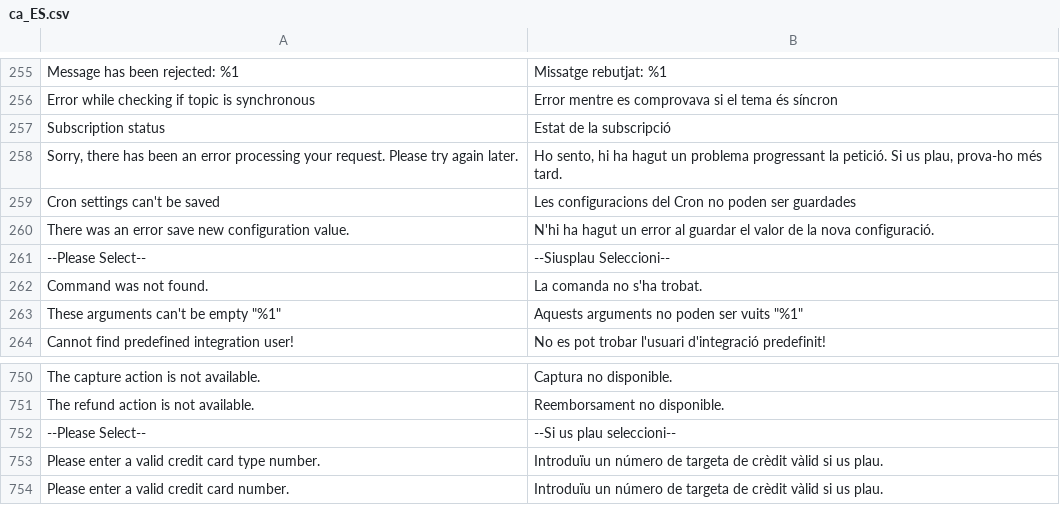
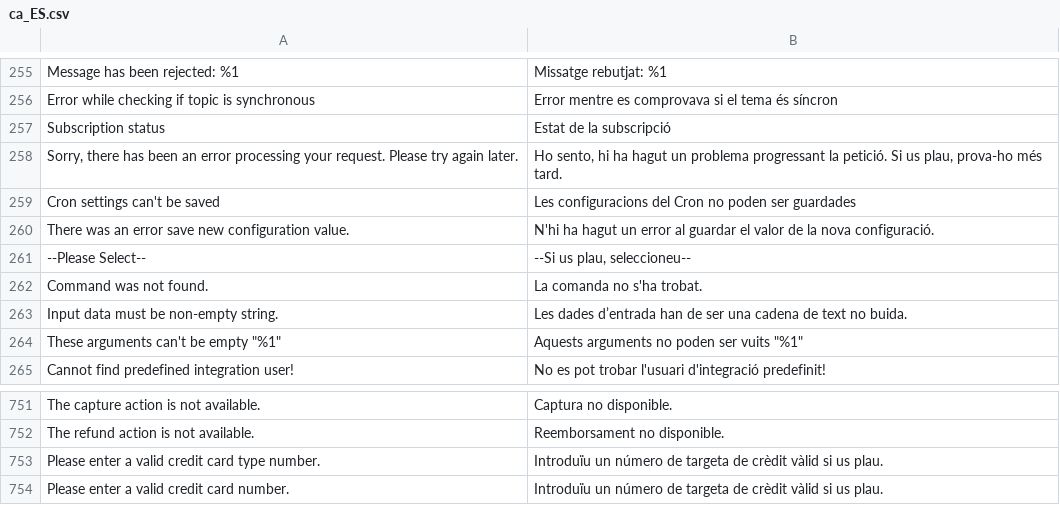
Before and after one commit to magento-l10n/language-ca_ES, a CSV file: ca_ES.csv, drawn as a sheet; only a part is shown, gaps mark what is left out; removed rows and columns are numbered as before the commit, all else as after; the diff names each change by its address in the sheet, - before the commit and + after, or states it on an @@ line.

Commit message:
Updating translations from Crowdin.

```diff
--- a/ca_ES.csv
+++ b/ca_ES.csv
-B261: --Siusplau Seleccioni--
+B261: --Si us plau, seleccioneu--
+row 263: Input data must be non-empty string. | Les dades d’entrada han de ser una cadena de text no buida.
-row 752: --Please Select-- | --Si us plau seleccioni--
```
Also changed, not shown: 1 other file.
